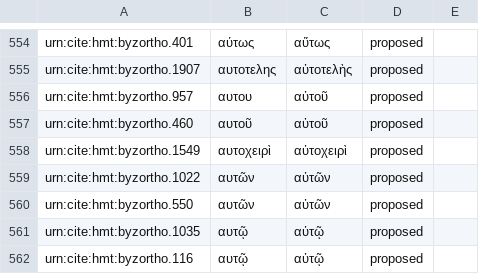
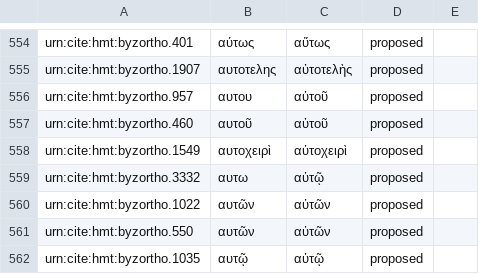
Before and after one commit to homermultitext/byzortho, a CSV file: orthoequivs.csv, drawn as a sheet; only a part is shown, gaps mark what is left out; the shorter side is filled out with more unchanged rows.

Commit message:
Update orthoequivs.csv

```diff
--- a/orthoequivs.csv
+++ b/orthoequivs.csv
@@ -558,2 +558,3 @@ urn:cite:hmt:byzortho.460,αυτοῦ,αὑτοῦ,proposed,
 urn:cite:hmt:byzortho.1549,αυτοχειρὶ,αὐτοχειρὶ,proposed,
+urn:cite:hmt:byzortho.3332,αυτω,αὐτῷ,proposed,
 urn:cite:hmt:byzortho.1022,αυτῶν,αὐτῶν,proposed,
```
